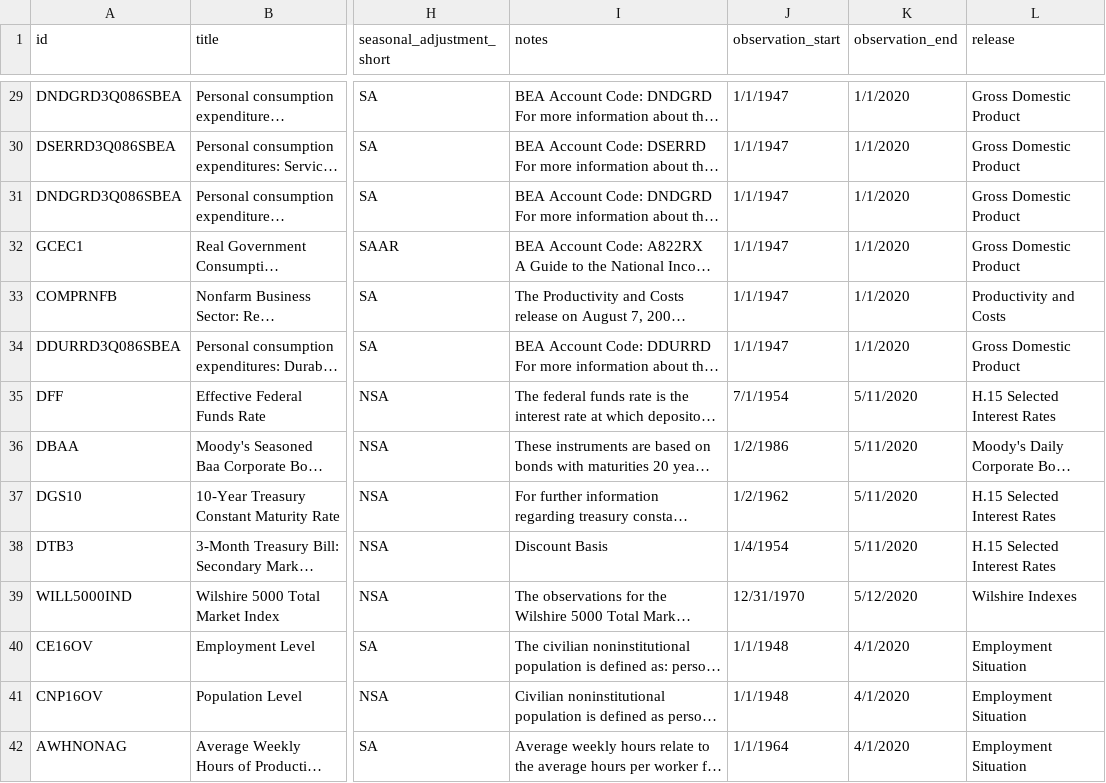
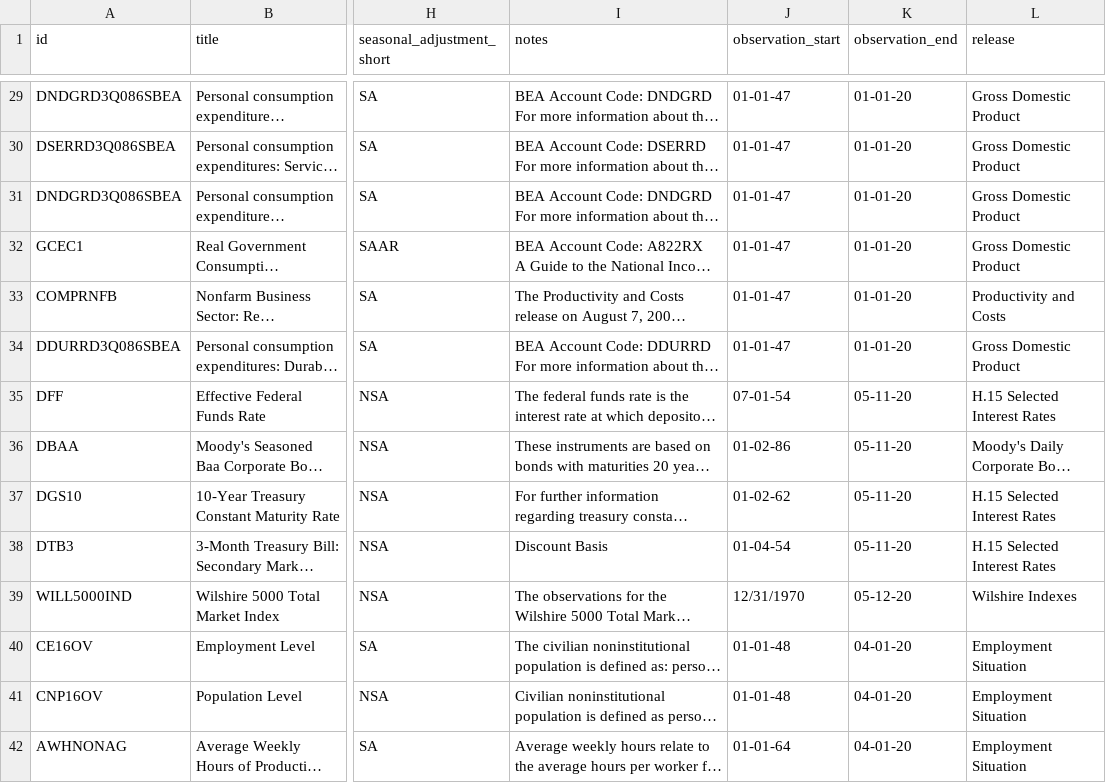
Before and after one commit to zsun9/MMB_forecast_application, a CSV file: data/raw_variable_description.csv, drawn as a sheet; only a part is shown, gaps mark what is left out; long unchanged cells end in …; the diff covers the shown part only; the diff names each change by its address in the sheet, - before the commit and + after, or states it on an @@ line.

```diff
--- a/data/raw_variable_description.csv
+++ b/data/raw_variable_description.csv
-J29:J34 (observation_start): 1/1/1947
+J29:J34 (observation_start): 01-01-47
-K29:K34 (observation_end): 1/1/2020
+K29:K34 (observation_end): 01-01-20
-J35 (observation_start): 7/1/1954
+J35 (observation_start): 07-01-54
-K35:K38 (observation_end): 5/11/2020
+K35:K38 (observation_end): 05-11-20
-J36 (observation_start): 1/2/1986
+J36 (observation_start): 01-02-86
-J37 (observation_start): 1/2/1962
+J37 (observation_start): 01-02-62
-J38 (observation_start): 1/4/1954
+J38 (observation_start): 01-04-54
-K39 (observation_end): 5/12/2020
+K39 (observation_end): 05-12-20
-J40:J41 (observation_start): 1/1/1948
+J40:J41 (observation_start): 01-01-48
-K40:K42 (observation_end): 4/1/2020
+K40:K42 (observation_end): 04-01-20
-J42 (observation_start): 1/1/1964
+J42 (observation_start): 01-01-64
```
Also changed, not shown: 1 added row and 112 edited cells elsewhere in this file, 21 other files.
